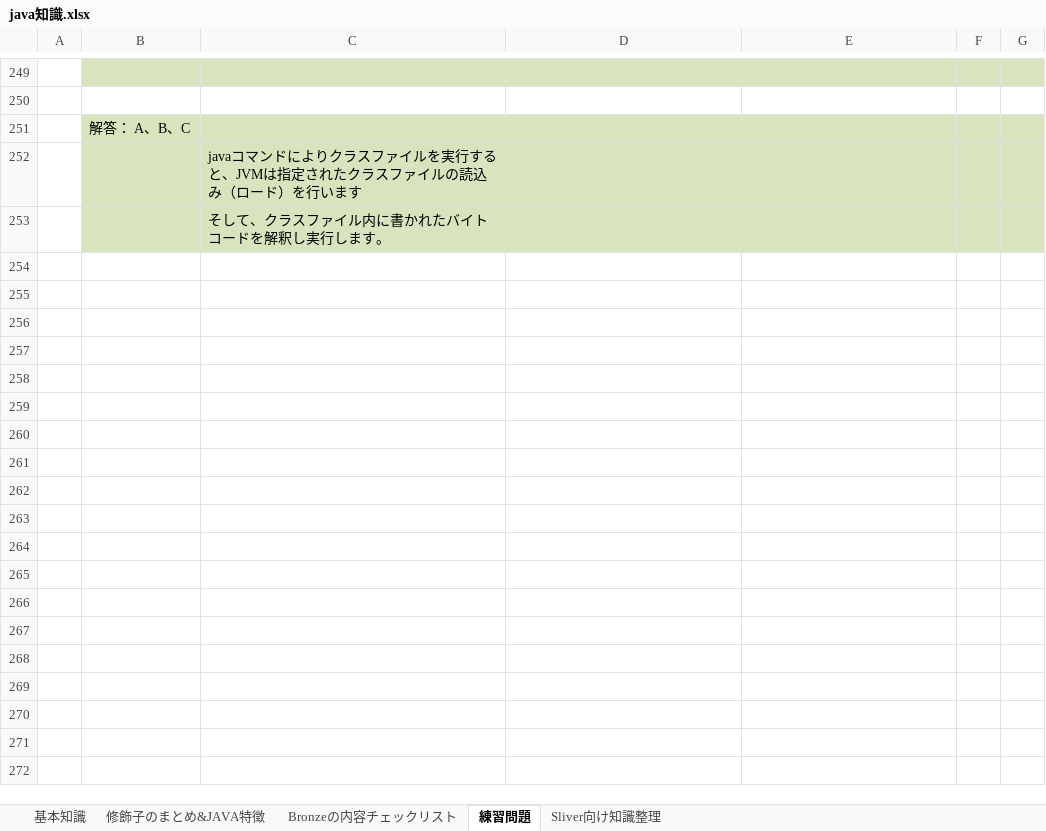
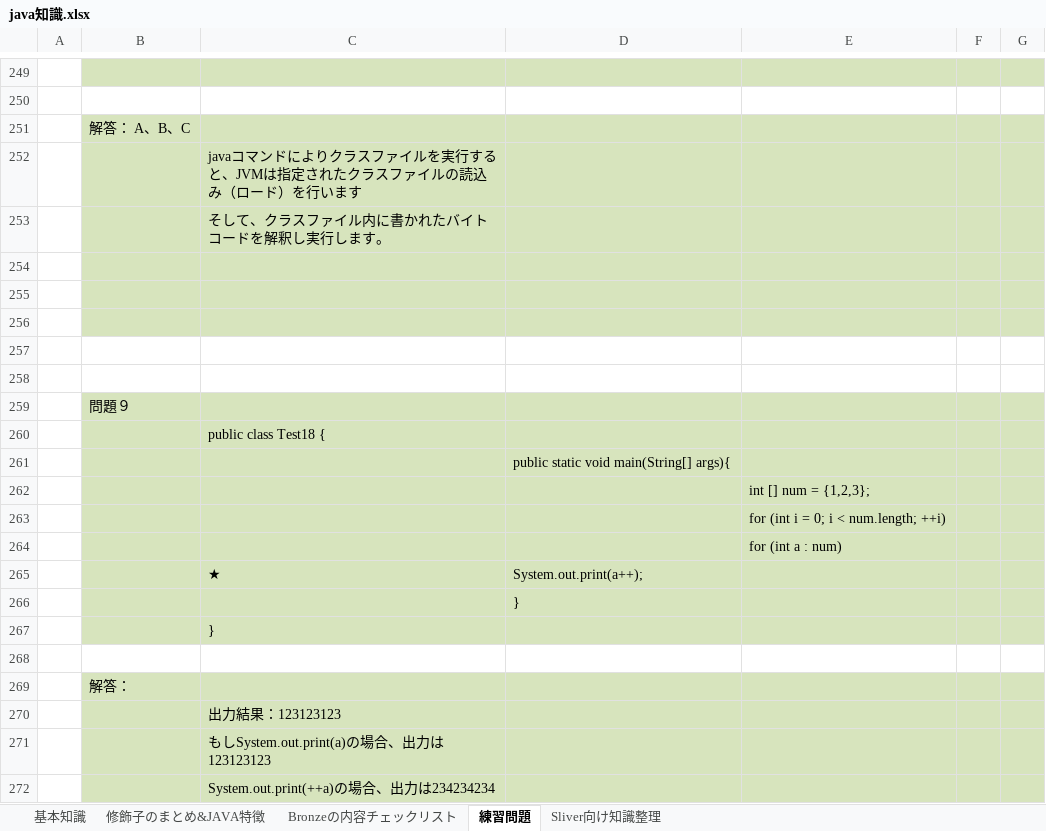
Before and after one commit to koyi2016/java, an Excel workbook: java知識.xlsx, sheet 練習問題, drawn as a sheet; only a part is shown, gaps mark what is left out; values as stored, in another font and other column widths than the file's, no borders; charts and pictures not drawn; the diff names each change by its address in the sheet, - before the commit and + after, or states it on an @@ line.

Commit message:
20161110

```diff
--- a/java知識.xlsx (sheet 練習問題)
+++ b/java知識.xlsx (sheet 練習問題)
+row 254: (empty)
+row 255: (empty)
+row 256: (empty)
+row 257: (empty)
+row 258: (empty)
+row 259:  | 問題９
+row 260:  |  | public class Test18 {
+row 261:  |  |  | public static void main(String[] args){
+row 262:  |  |  |  | int [] num = {1,2,3};
+row 263:  |  |  |  | for (int i = 0; i < num.length; ++i)
+row 264:  |  |  |  | for (int a : num)
+row 265:  |  | ★ | System.out.print(a++);
+row 266:  |  |  | }
+row 267:  |  | }
+row 268: (empty)
+row 269:  | 解答：
+row 270:  |  | 出力結果：123123123
+row 271:  |  | もしSystem.out.print(a)の場合、出力は123123123
+row 272:  |  | System.out.print(++a)の場合、出力は234234234
```
Also changed, not shown: charts or pictures.
